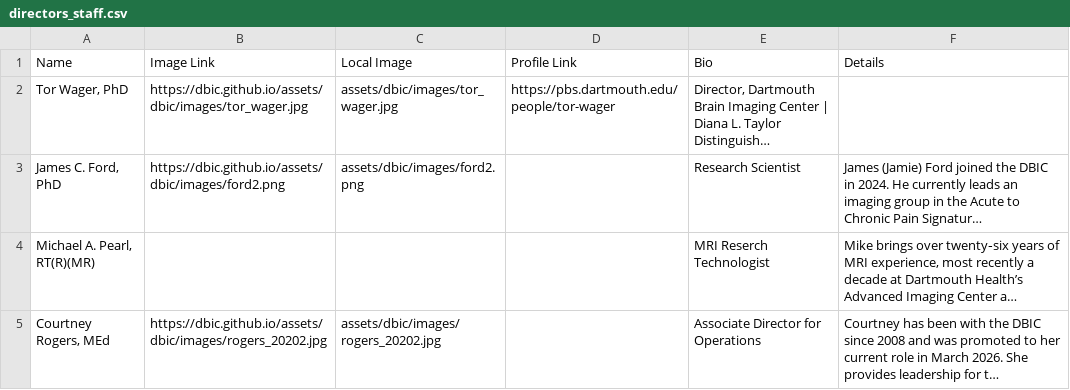
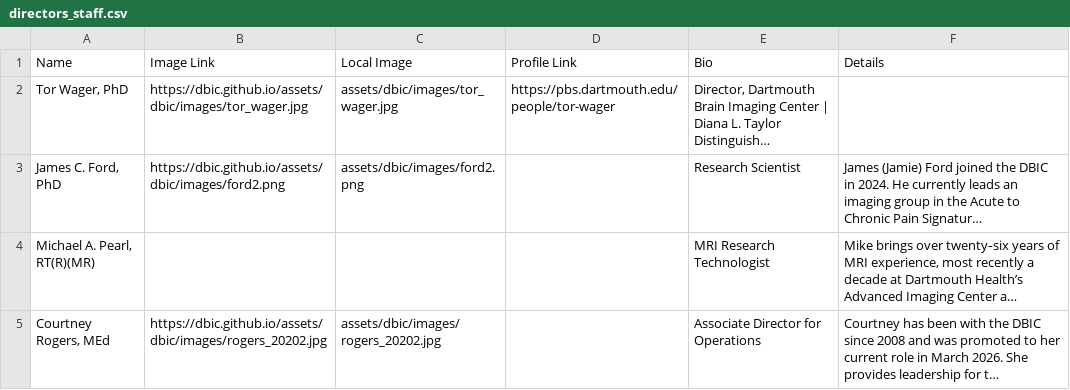
Before and after one commit to dbic/dbic.github.io, a CSV file: _data/directors_staff.csv, drawn as a sheet; long unchanged cells end in …; the diff names each change by its address in the sheet, - before the commit and + after, or states it on an @@ line.

Commit message:
typo fixes

```diff
--- a/_data/directors_staff.csv
+++ b/_data/directors_staff.csv
-E4 (Bio): MRI Reserch Technologist
+E4 (Bio): MRI Research Technologist
```
Also changed, not shown: 2 other files.
